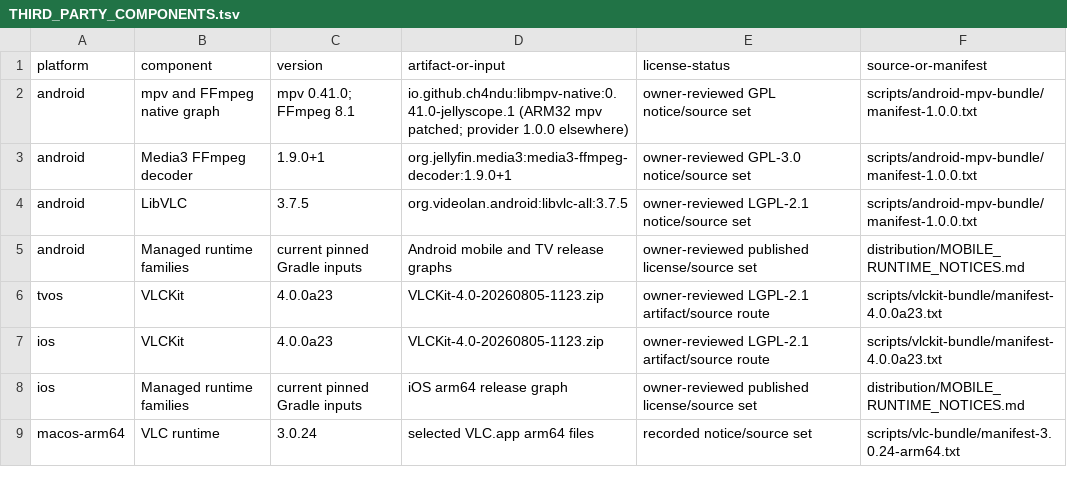
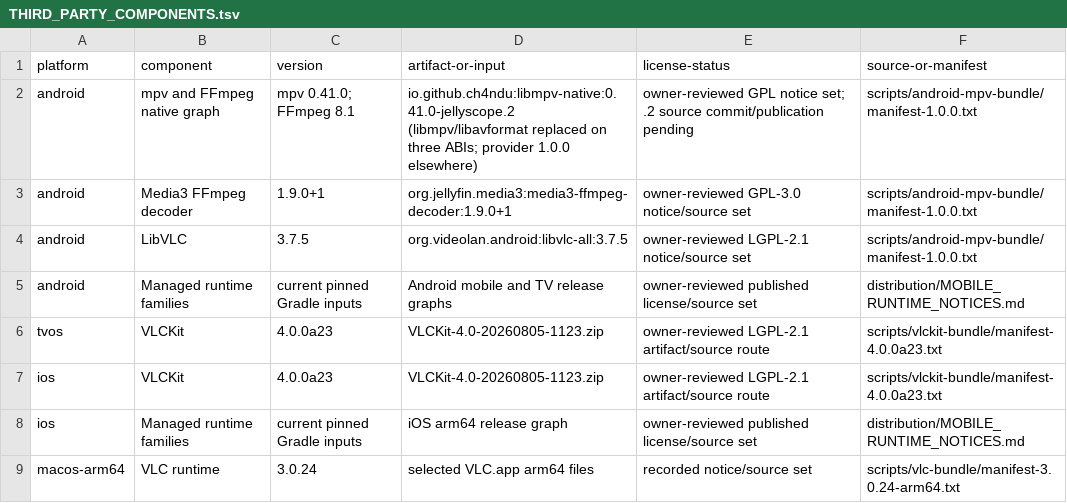
Before and after one commit to ch4ndu/JellyScope, a TSV file: distribution/THIRD_PARTY_COMPONENTS.tsv, drawn as a sheet; only a part is shown.

Commit message:
Prepare adoption of the repaired Android mpv bundle
Pin the Android native input to 0.41.0-jellyscope.2 and update provenance, notices, and playback documentation for the three-ABI encoded audio repair. Preserve the pending source binding and publication gates.

```diff
--- a/distribution/THIRD_PARTY_COMPONENTS.tsv
+++ b/distribution/THIRD_PARTY_COMPONENTS.tsv
@@ -1,3 +1,3 @@
 platform	component	version	artifact-or-input	license-status	source-or-manifest
-android	mpv and FFmpeg native graph	mpv 0.41.0; FFmpeg 8.1	io.github.ch4ndu:libmpv-native:0.41.0-jellyscope.1 (ARM32 mpv patched; provider 1.0.0 elsewhere)	owner-reviewed GPL notice/source set	scripts/android-mpv-bundle/manifest-1.0.0.txt
+android	mpv and FFmpeg native graph	mpv 0.41.0; FFmpeg 8.1	io.github.ch4ndu:libmpv-native:0.41.0-jellyscope.2 (libmpv/libavformat replaced on three ABIs; provider 1.0.0 elsewhere)	owner-reviewed GPL notice set; .2 source commit/publication pending	scripts/android-mpv-bundle/manifest-1.0.0.txt
 android	Media3 FFmpeg decoder	1.9.0+1	org.jellyfin.media3:media3-ffmpeg-decoder:1.9.0+1	owner-reviewed GPL-3.0 notice/source set	scripts/android-mpv-bundle/manifest-1.0.0.txt
```
Also changed, not shown: 8 other files.
